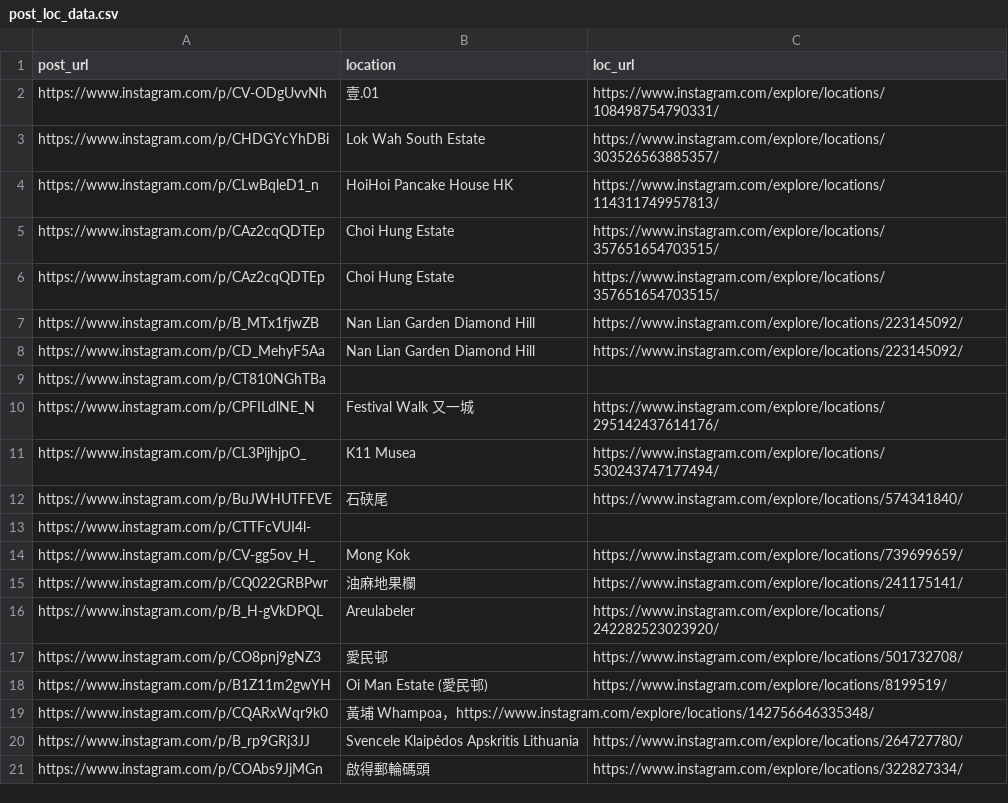
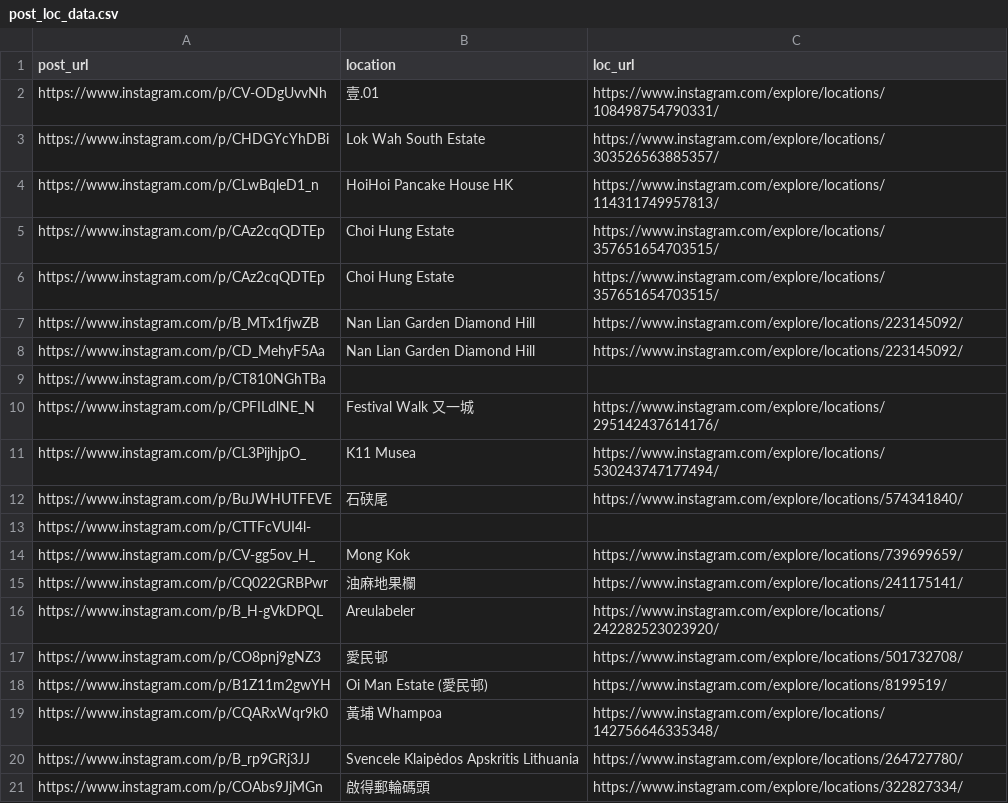
Before and after one commit to chenyingshu/gogogo, a CSV file: Code/Data/post_loc_data.csv, drawn as a sheet.

Commit message:
Add files via upload

```diff
--- a/Code/Data/post_loc_data.csv
+++ b/Code/Data/post_loc_data.csv
@@ -18,3 +18,3 @@ https://www.instagram.com/p/CO8pnj9gNZ3,愛民邨,https://www.instagram.com/expl
 https://www.instagram.com/p/B1Z11m2gwYH,Oi Man Estate (愛民邨),https://www.instagram.com/explore/locations/8199519/
-https://www.instagram.com/p/CQARxWqr9k0,黃埔 Whampoa，https://www.instagram.com/explore/locations/142756646335348/
+https://www.instagram.com/p/CQARxWqr9k0,黃埔 Whampoa,https://www.instagram.com/explore/locations/142756646335348/
 https://www.instagram.com/p/B_rp9GRj3JJ,Svencele Klaipėdos Apskritis Lithuania,https://www.instagram.com/explore/locations/264727780/
```
